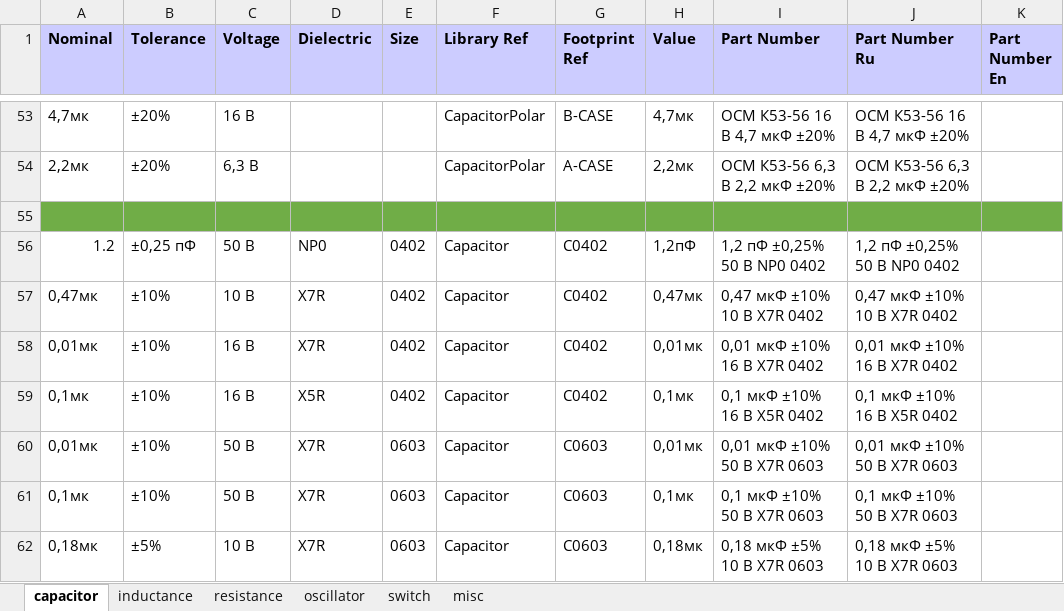
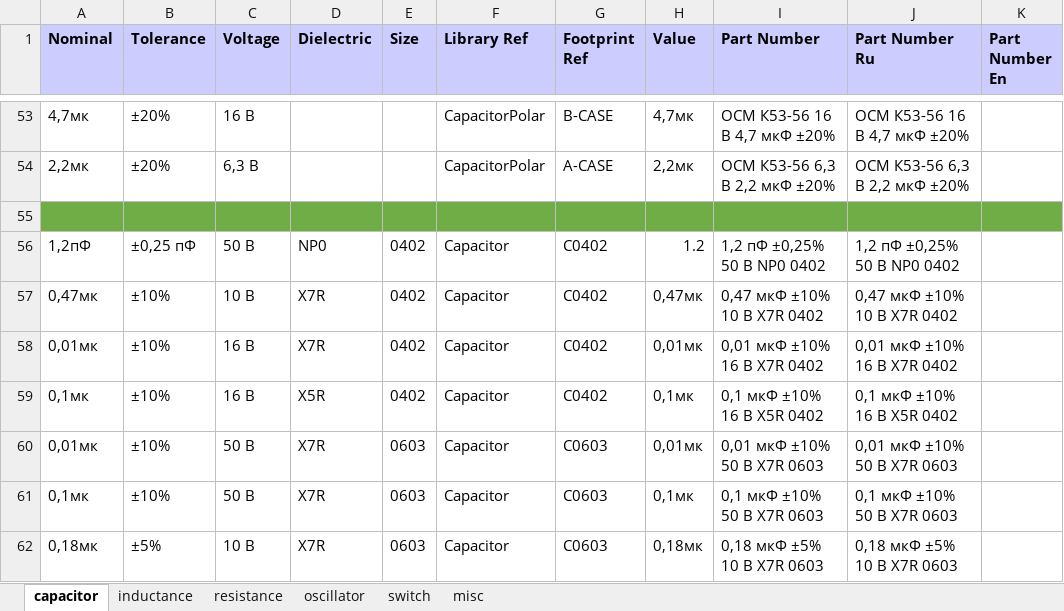
Before and after one commit to garou-g/elem_altium_db2, an Excel workbook: library/discrete.xlsx, sheet capacitor, drawn as a sheet; only a part is shown, gaps mark what is left out; values as stored, in another font and other column widths than the file's, no borders; the diff names each change by its address in the sheet, - before the commit and + after, or states it on an @@ line.

Commit message:
again

```diff
--- a/library/discrete.xlsx (sheet capacitor)
+++ b/library/discrete.xlsx (sheet capacitor)
-A56 (Nominal): 1.2
+A56 (Nominal): 1,2пФ
-H56 (Value): 1,2пФ
+H56 (Value): 1.2
```
